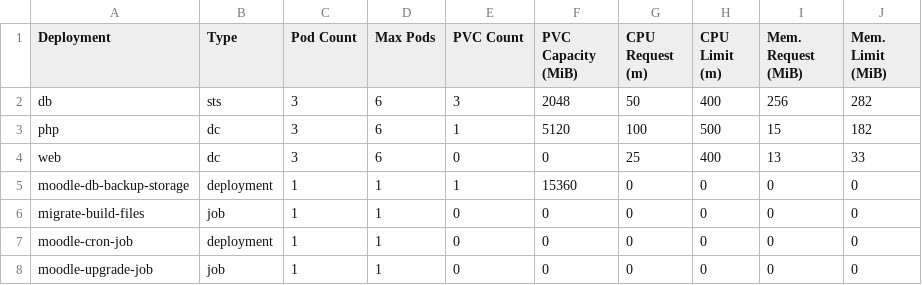
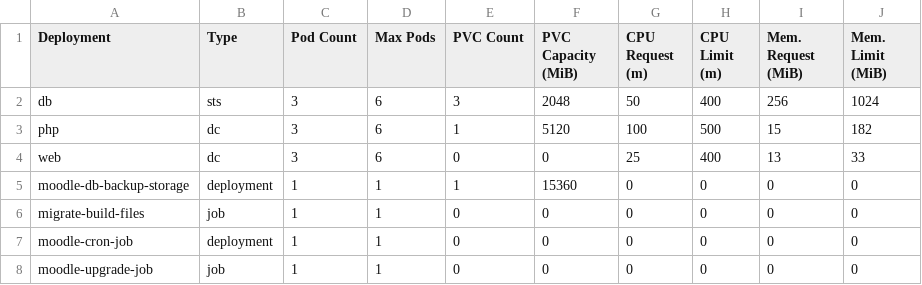
Before and after one commit to bcgov/moodle-nginx, a CSV file: openshift/e66ac2-dev-sizing.csv, drawn as a sheet.

Commit message:
Increased db memory limit

```diff
--- a/openshift/e66ac2-dev-sizing.csv
+++ b/openshift/e66ac2-dev-sizing.csv
@@ -1,3 +1,3 @@
 Deployment,Type,Pod Count,Max Pods,PVC Count,PVC Capacity (MiB),CPU Request (m),CPU Limit (m),Mem. Request (MiB),Mem. Limit (MiB)
-db,sts,3,6,3,2048,50,400,256,282
+db,sts,3,6,3,2048,50,400,256,1024
 php,dc,3,6,1,5120,100,500,15,182
```
